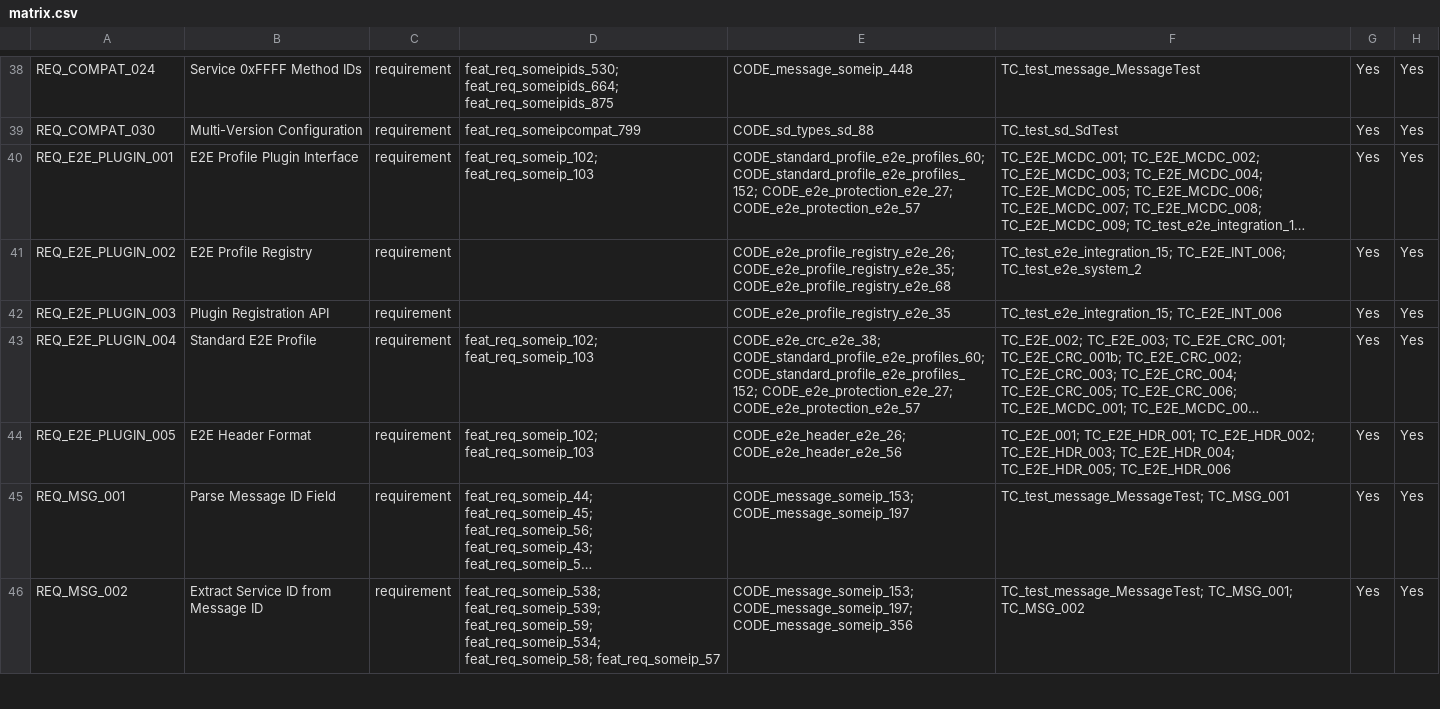
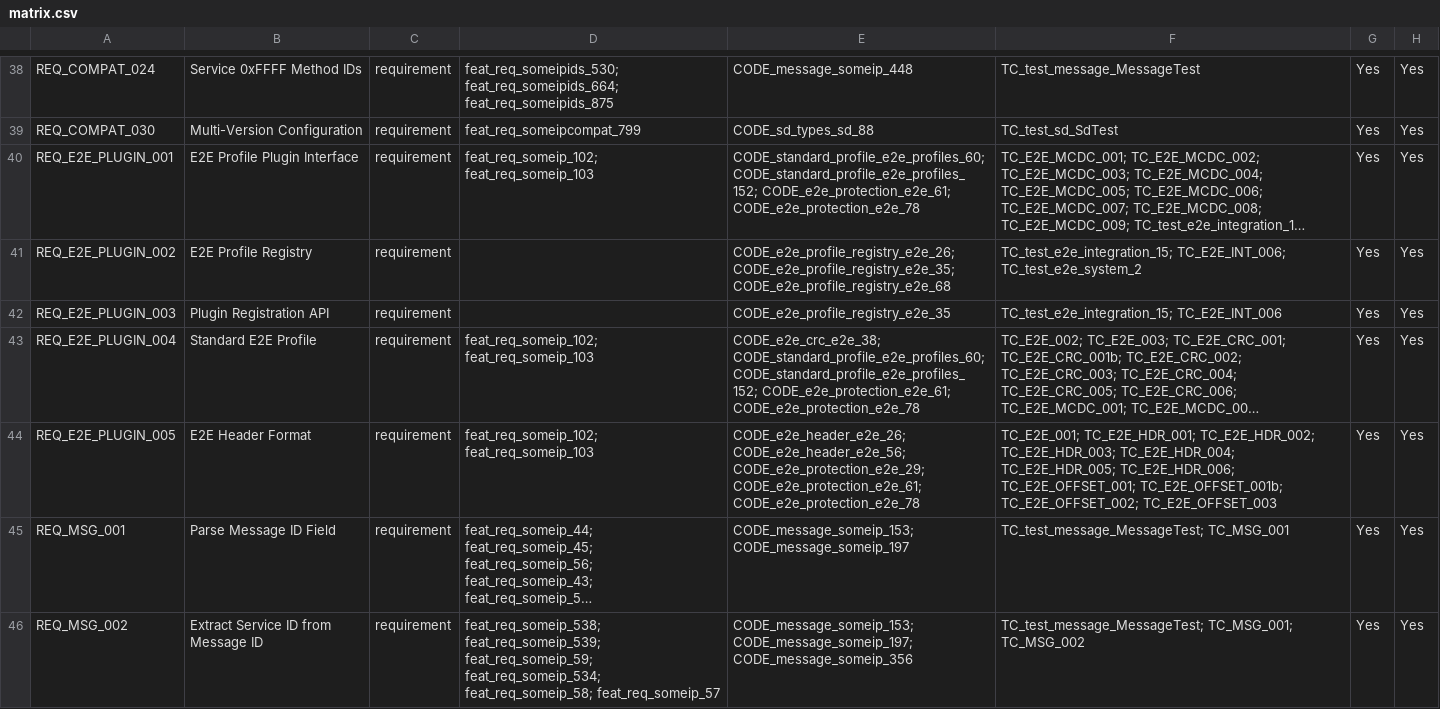
Before and after one commit to vtz/opensomeip, a CSV file: traceability/matrix.csv, drawn as a sheet; only a part is shown, gaps mark what is left out; long unchanged cells end in …; the diff names each change by its address in the sheet, - before the commit and + after, or states it on an @@ line.

```diff
--- a/traceability/matrix.csv
+++ b/traceability/matrix.csv
-E40: CODE_standard_profile_e2e_profiles_60; CODE_standard_profile_e2e_profiles_152; CODE_e2e_protection_e2e_27; CODE_e2e_protection_e2e_57
+E40: CODE_standard_profile_e2e_profiles_60; CODE_standard_profile_e2e_profiles_152; CODE_e2e_protection_e2e_61; CODE_e2e_protection_e2e_78
-E43: …CODE_standard_profile_e2e_profiles_60; CODE_standard_profile_e2e_profiles_152; CODE_e2e_protection_e2e_27; CODE_e2e_protection_e2e_57
+E43: …CODE_standard_profile_e2e_profiles_60; CODE_standard_profile_e2e_profiles_152; CODE_e2e_protection_e2e_61; CODE_e2e_protection_e2e_78
-E44: CODE_e2e_header_e2e_26; CODE_e2e_header_e2e_56
+E44: CODE_e2e_header_e2e_26; CODE_e2e_header_e2e_56; CODE_e2e_protection_e2e_29; CODE_e2e_protection_e2e_61; CODE_e2e_protection_e2e_78
-F44: …TC_E2E_HDR_004; TC_E2E_HDR_005; TC_E2E_HDR_006
+F44: …TC_E2E_HDR_004; TC_E2E_HDR_005; TC_E2E_HDR_006; TC_E2E_OFFSET_001; TC_E2E_OFFSET_001b; TC_E2E_OFFSET_002; TC_E2E_OFFSET_003
```
Also changed, not shown: 31 other files.
